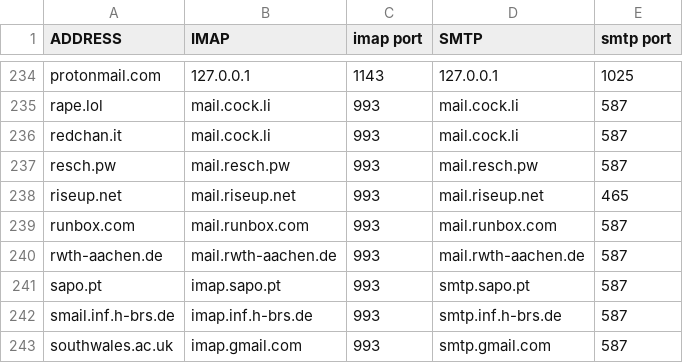
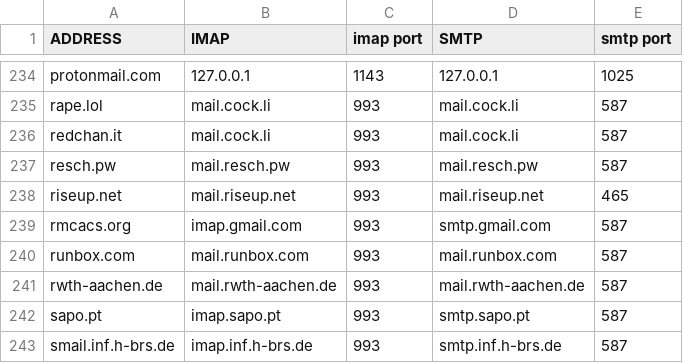
Before and after one commit to LukeSmithxyz/mutt-wizard, a CSV file: share/domains.csv, drawn as a sheet; only a part is shown, gaps mark what is left out; the shorter side is filled out with more unchanged rows; the diff names each change by its address in the sheet, - before the commit and + after, or states it on an @@ line.

Commit message:
Update domains.csv

```diff
--- a/share/domains.csv
+++ b/share/domains.csv
+row 239: rmcacs.org | imap.gmail.com | 993 | smtp.gmail.com | 587
```
